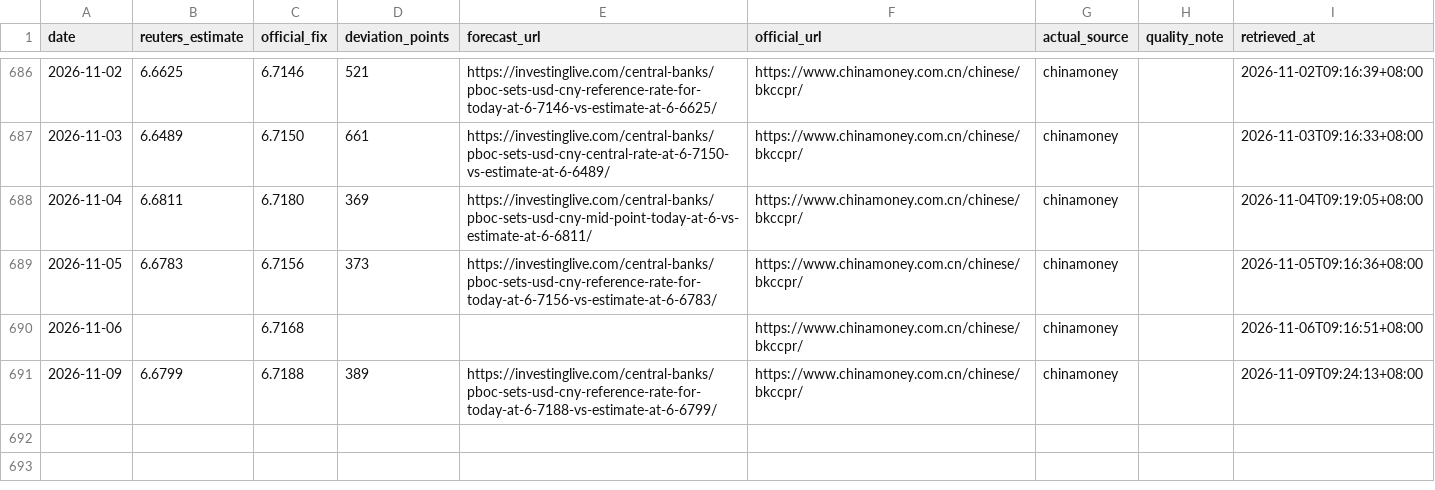
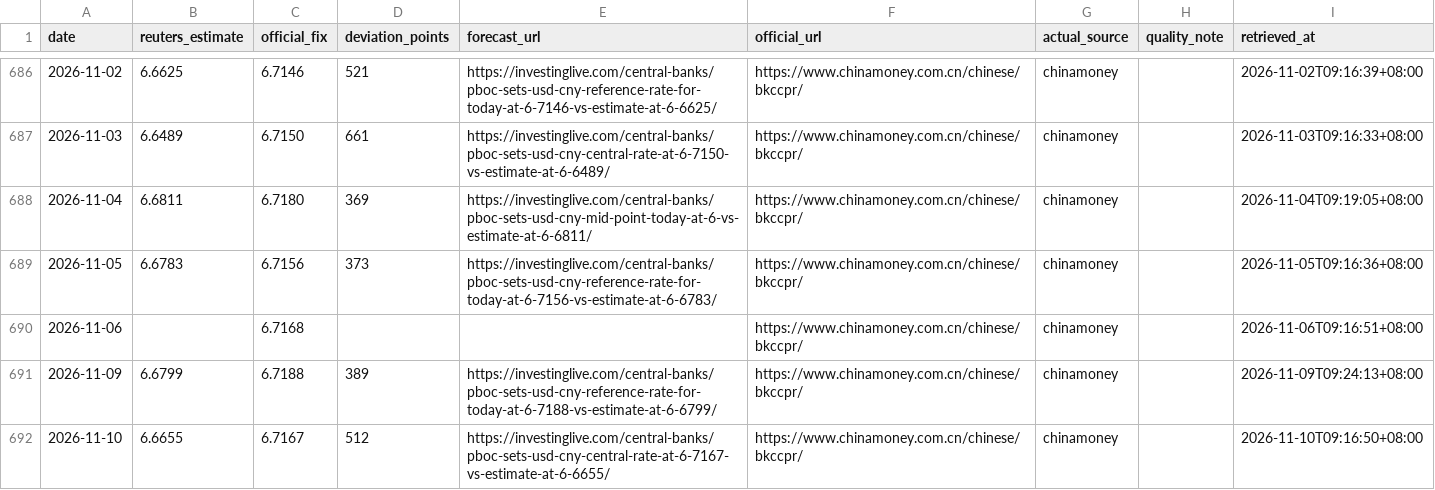
Before and after one commit to ttppdavy/-pboc-fixing-tracker, a CSV file: data/pboc_fixing.csv, drawn as a sheet; only a part is shown, gaps mark what is left out; the diff names each change by its address in the sheet, - before the commit and + after, or states it on an @@ line.

```diff
--- a/data/pboc_fixing.csv
+++ b/data/pboc_fixing.csv
+row 692: 2026-11-10 | 6.6655 | 6.7167 | 512 | https://investinglive.com/central-banks/pboc-sets-usd-cny-central-rate-at-6-7167-vs-estimate-at-6-6655/ | https://www.chinamoney.com.cn/chinese/bkccpr/ | chinamoney |  | 2026-11-10T09:16:50+08:00
```
Also changed, not shown: 2 other files.
